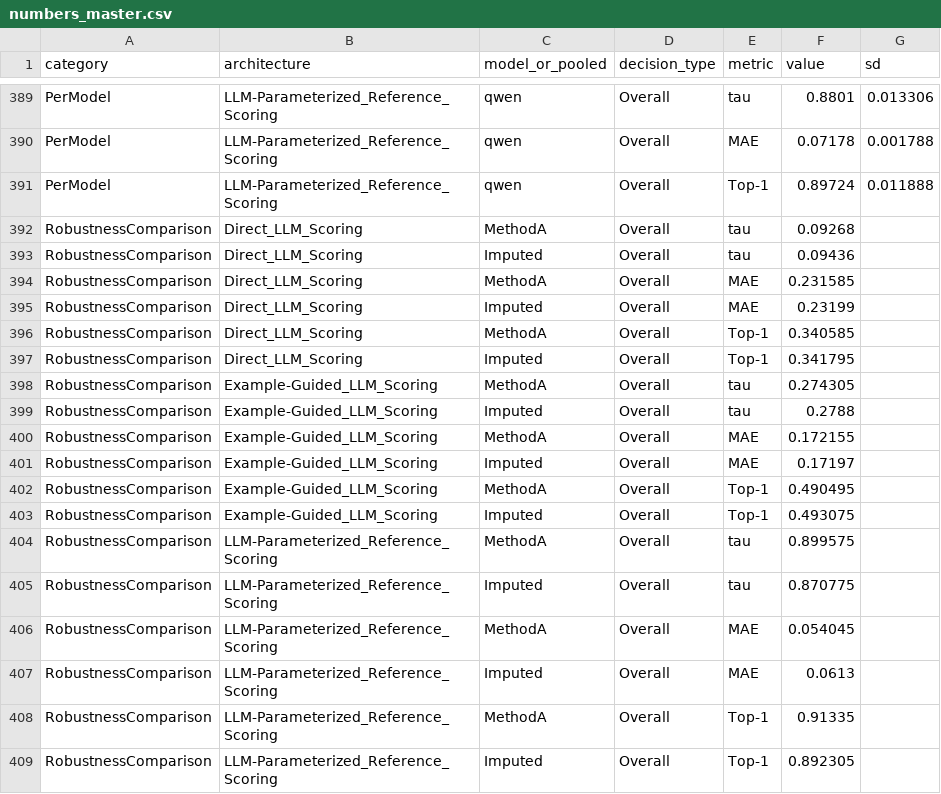
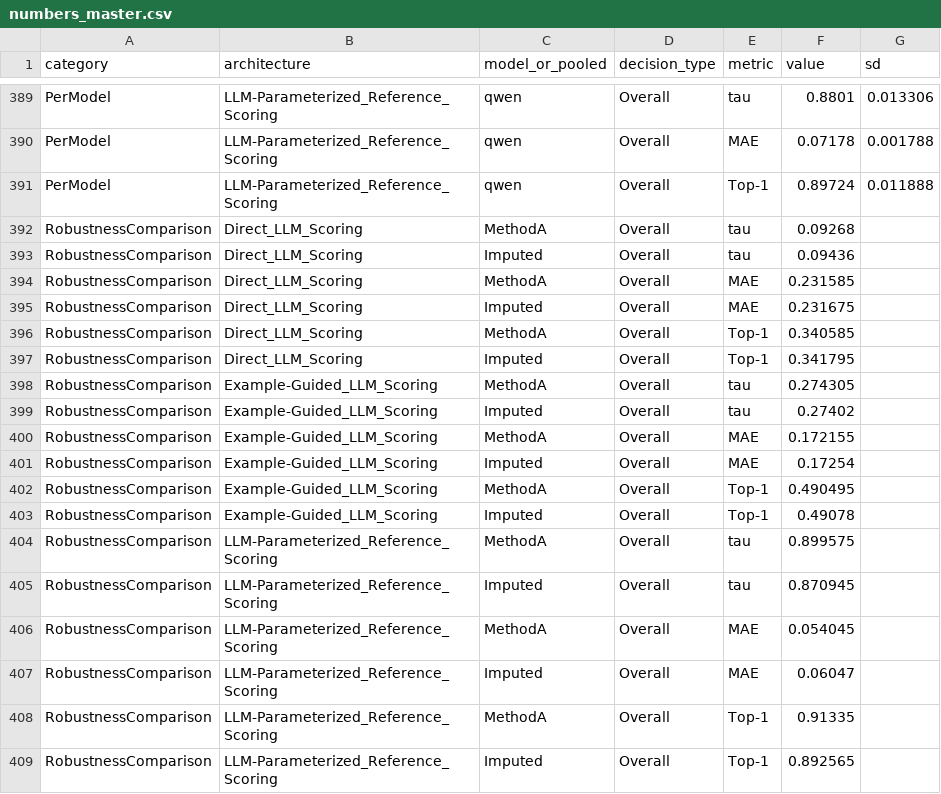
Before and after one commit to AN00927/LLM-MCDA-Paper, a CSV file: paper/numbers_master.csv, drawn as a sheet; only a part is shown, gaps mark what is left out.

```diff
--- a/paper/numbers_master.csv
+++ b/paper/numbers_master.csv
@@ -394,3 +394,3 @@ RobustnessComparison,Direct_LLM_Scoring,Imputed,Overall,tau,0.09436,
 RobustnessComparison,Direct_LLM_Scoring,MethodA,Overall,MAE,0.231585,
-RobustnessComparison,Direct_LLM_Scoring,Imputed,Overall,MAE,0.23199,
+RobustnessComparison,Direct_LLM_Scoring,Imputed,Overall,MAE,0.231675,
 RobustnessComparison,Direct_LLM_Scoring,MethodA,Overall,Top-1,0.340585,
@@ -398,12 +398,12 @@ RobustnessComparison,Direct_LLM_Scoring,Imputed,Overall,Top-1,0.341795,
 RobustnessComparison,Example-Guided_LLM_Scoring,MethodA,Overall,tau,0.274305,
-RobustnessComparison,Example-Guided_LLM_Scoring,Imputed,Overall,tau,0.2788,
+RobustnessComparison,Example-Guided_LLM_Scoring,Imputed,Overall,tau,0.27402,
 RobustnessComparison,Example-Guided_LLM_Scoring,MethodA,Overall,MAE,0.172155,
-RobustnessComparison,Example-Guided_LLM_Scoring,Imputed,Overall,MAE,0.17197,
+RobustnessComparison,Example-Guided_LLM_Scoring,Imputed,Overall,MAE,0.17254,
 RobustnessComparison,Example-Guided_LLM_Scoring,MethodA,Overall,Top-1,0.490495,
-RobustnessComparison,Example-Guided_LLM_Scoring,Imputed,Overall,Top-1,0.493075,
+RobustnessComparison,Example-Guided_LLM_Scoring,Imputed,Overall,Top-1,0.49078,
 RobustnessComparison,LLM-Parameterized_Reference_Scoring,MethodA,Overall,tau,0.899575,
-RobustnessComparison,LLM-Parameterized_Reference_Scoring,Imputed,Overall,tau,0.870775,
+RobustnessComparison,LLM-Parameterized_Reference_Scoring,Imputed,Overall,tau,0.870945,
 RobustnessComparison,LLM-Parameterized_Reference_Scoring,MethodA,Overall,MAE,0.054045,
-RobustnessComparison,LLM-Parameterized_Reference_Scoring,Imputed,Overall,MAE,0.0613,
+RobustnessComparison,LLM-Parameterized_Reference_Scoring,Imputed,Overall,MAE,0.06047,
 RobustnessComparison,LLM-Parameterized_Reference_Scoring,MethodA,Overall,Top-1,0.91335,
-RobustnessComparison,LLM-Parameterized_Reference_Scoring,Imputed,Overall,Top-1,0.892305,
+RobustnessComparison,LLM-Parameterized_Reference_Scoring,Imputed,Overall,Top-1,0.892565,
```
Also changed, not shown: paper/sensitivity_analysis_all.csv, 52 other files.
